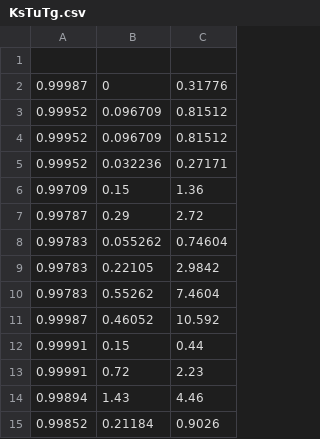
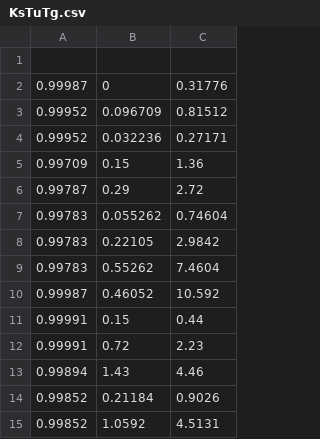
Before and after one commit to arelli/SYS_Elegxou1, a CSV file: lab1/KsTuTg.csv, drawn as a sheet.

Commit message:
Fixed a duplicate

```diff
--- a/lab1/KsTuTg.csv
+++ b/lab1/KsTuTg.csv
@@ -3,3 +3,2 @@
 0.99952,0.096709,0.81512
-0.99952,0.096709,0.81512
 0.99952,0.032236,0.27171
@@ -15 +14,2 @@
 0.99852,0.21184,0.9026
+0.99852,1.0592,4.5131
```
